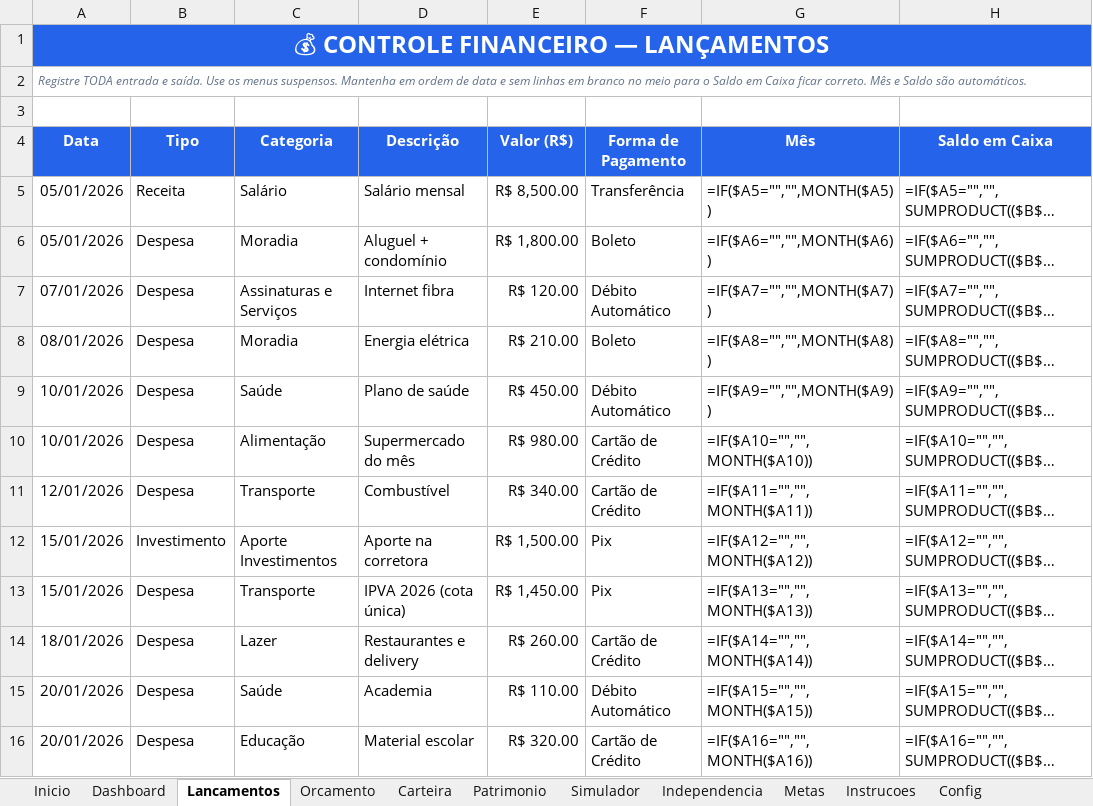
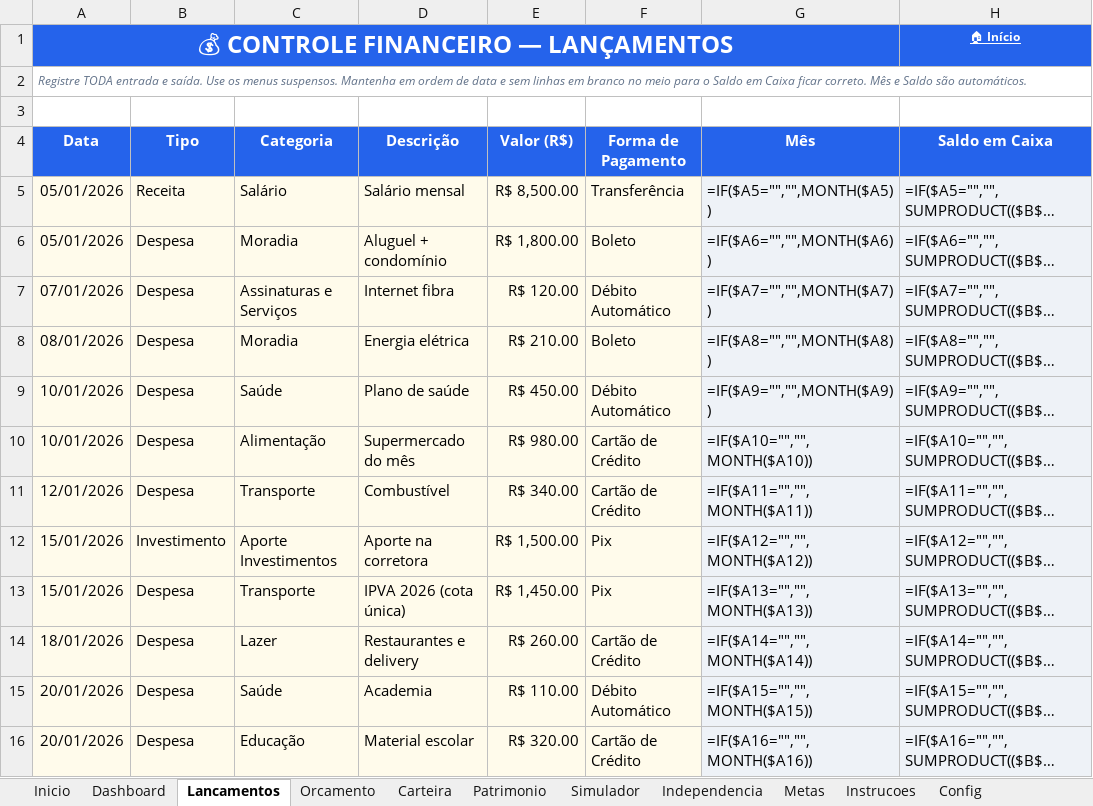
Before and after one commit to ahebeler1974/awesome-claude-skills, an Excel workbook: planilha-financas-investimentos/Planilha_Financas_e_Investimentos.xlsx, sheet Lancamentos, drawn as a sheet; only a part is shown; long unchanged cells end in …; values as stored, in another font and other column widths than the file's, no borders; formulas without a stored value are shown as written; conditional formats not drawn; the diff covers the shown part only; the diff names each change by its address in the sheet, - before the commit and + after, or states it on an @@ line.

```diff
--- a/planilha-financas-investimentos/Planilha_Financas_e_Investimentos.xlsx (sheet Lancamentos)
+++ b/planilha-financas-investimentos/Planilha_Financas_e_Investimentos.xlsx (sheet Lancamentos)
-A1:H1 merged
+A1:G1 merged
-H1 (Saldo em Caixa): (empty)
+H1 (Saldo em Caixa): 🏠 Início
-H1 fill: none
+H1 fill: #2563EB
-A5:F16 fill: none
+A5:F16 fill: #FFFBEB
-G5:H16 fill: none
+G5:H16 fill: #EEF2F7
```
Also changed, not shown: cell formats elsewhere in this sheet, sheet Inicio, sheet Dashboard, sheet Patrimonio, sheet Metas, sheet Carteira, sheet Simulador, 2 more sheets, charts or pictures, 1 other file.
